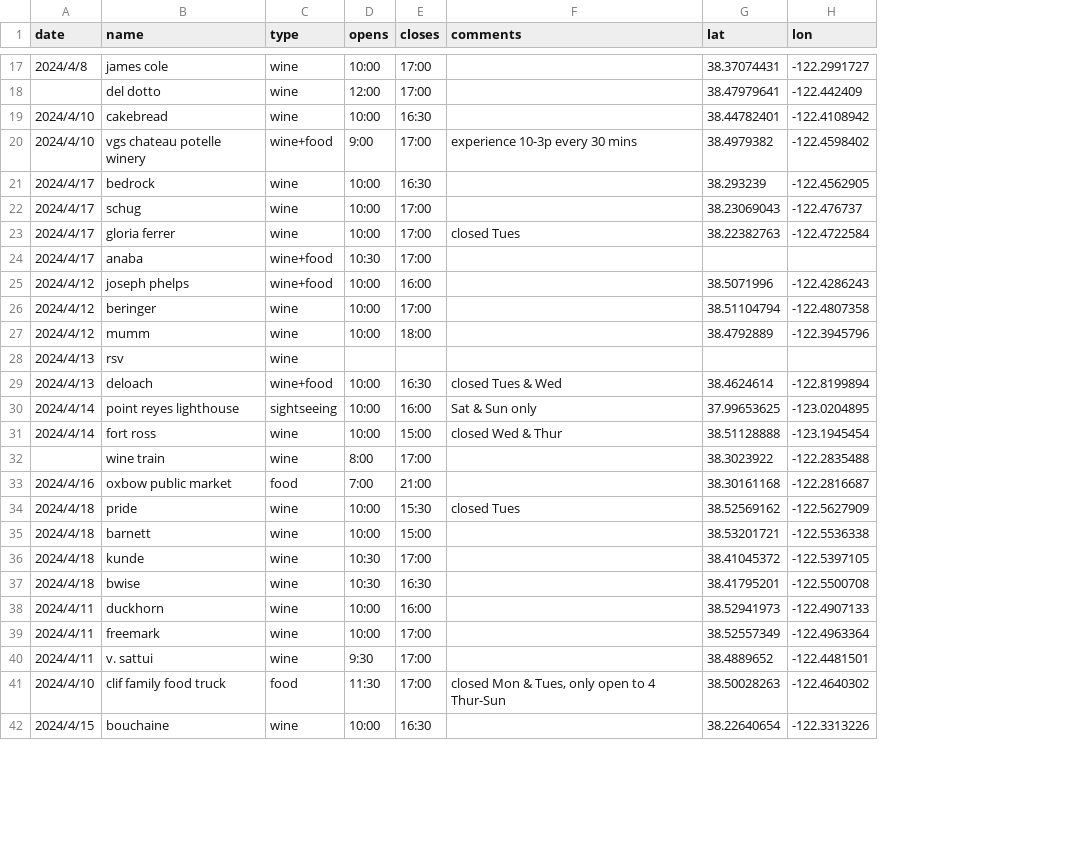
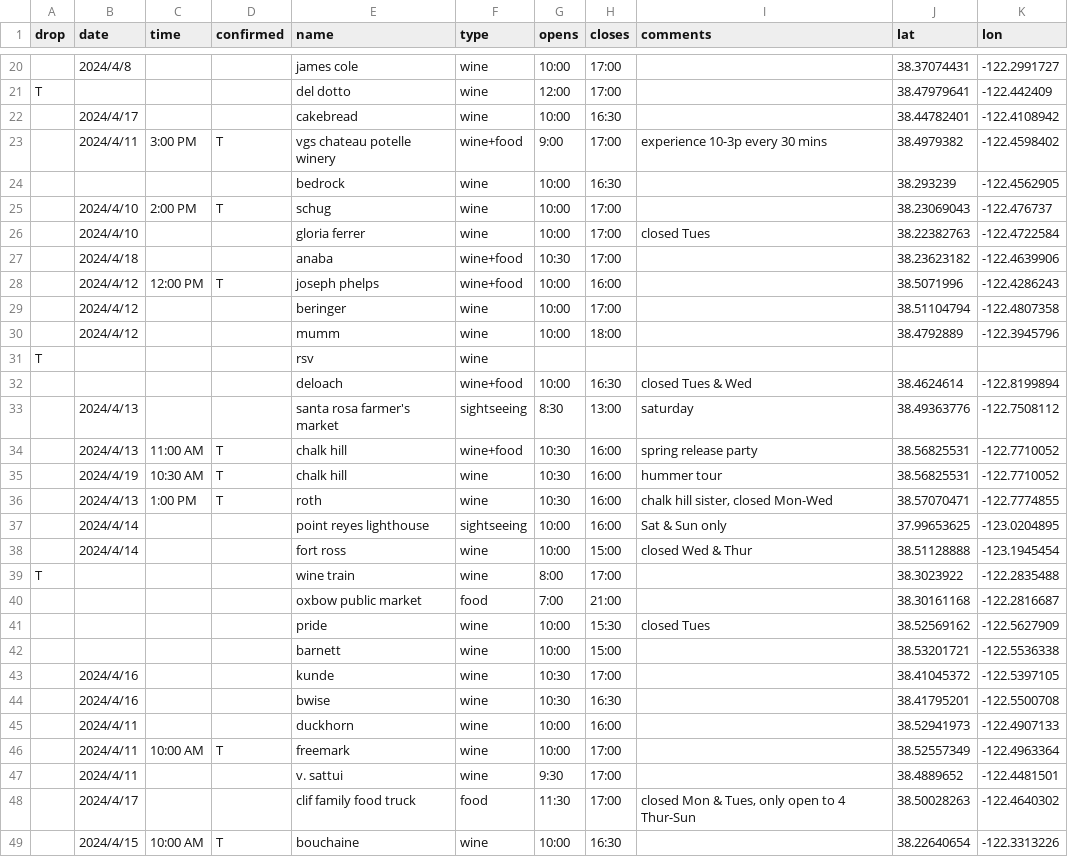
Before and after one commit to ifferchelle/napa-2024, a CSV file: wine country geo - Sheet1.csv, drawn as a sheet; only a part is shown, gaps mark what is left out; addresses are those after the commit; the diff covers the shown part only; the diff names each change by its address in the sheet, - before the commit and + after, or states it on an @@ line.

```diff
--- a/wine country geo - Sheet1.csv
+++ b/wine country geo - Sheet1.csv
+column A (drop), rows 21-31: T |  |  |  |  |  |  |  |  |  | T; row 39: T
+column C (time), rows 23-28: 3:00 PM |  | 2:00 PM |  |  | 12:00 PM; rows 46-49: 10:00 AM |  |  | 10:00 AM
+column D (confirmed), rows 23-28: T |  | T |  |  | T; rows 46-49: T |  |  | T
-B22 (date): 2024/4/10
+B22 (date): 2024/4/17
-B23 (date): 2024/4/10
+B23 (date): 2024/4/11
-B24 (date): 2024/4/17
+B24 (date): (empty)
-B25:B26 (date): 2024/4/17
+B25:B26 (date): 2024/4/10
-B27 (date): 2024/4/17
+B27 (date): 2024/4/18
-J27 (lat): (empty)
+J27 (lat): 38.23623182
-K27 (lon): (empty)
+K27 (lon): -122.4639906
-B31:B32 (date): 2024/4/13
+B31:B32 (date): (empty)
+row 33:  | 2024/4/13 |  |  | santa rosa farmer's market | sightseeing | 8:30 | 13:00 | saturday | 38.49363776 | -122.7508112
+row 34:  | 2024/4/13 | 11:00 AM | T | chalk hill | wine+food | 10:30 | 16:00 | spring release party | 38.56825531 | -122.7710052
+row 35:  | 2024/4/19 | 10:30 AM | T | chalk hill | wine | 10:30 | 16:00 | hummer tour | 38.56825531 | -122.7710052
+row 36:  | 2024/4/13 | 1:00 PM | T | roth | wine | 10:30 | 16:00 | chalk hill sister, closed Mon-Wed | 38.57070471 | -122.7774855
-B40 (date): 2024/4/16
+B40 (date): (empty)
-B41:B42 (date): 2024/4/18
+B41:B42 (date): (empty)
-B43:B44 (date): 2024/4/18
+B43:B44 (date): 2024/4/16
-B48 (date): 2024/4/10
+B48 (date): 2024/4/17
```
Also changed, not shown: 12 added rows and 6 edited cells elsewhere in this file, 4 other files.
